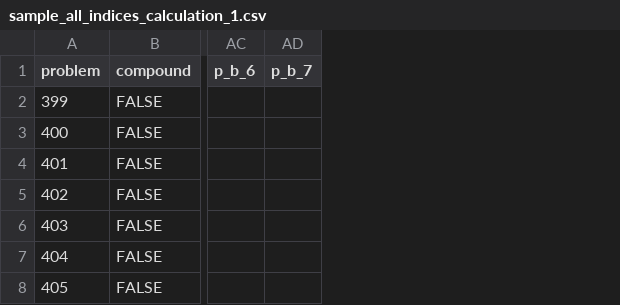
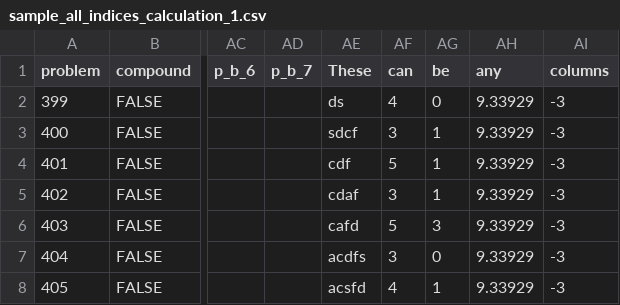
Before and after one commit to cshubatt/Complexity-Index, a CSV file: sample_data/sample_all_indices_calculation_1.csv, drawn as a sheet; only a part is shown, gaps mark what is left out; the diff names each change by its address in the sheet, - before the commit and + after, or states it on an @@ line.

```diff
--- a/sample_data/sample_all_indices_calculation_1.csv
+++ b/sample_data/sample_all_indices_calculation_1.csv
+column AE (These), rows 2-8: ds | sdcf | cdf | cdaf | cafd | acdfs | acsfd
+column AF (can), rows 2-8: 4 | 3 | 5 | 3 | 5 | 3 | 4
+column AG (be), rows 2-8: 0 | 1 | 1 | 1 | 3 | 0 | 1
+column AH (any), rows 2-8: all 9.33929
+column AI (columns), rows 2-8: all -3
```
Also changed, not shown: output/index_calculated_stata.csv, sample_data/sample_just_OLC_SLC_calculation_1.csv, 4 other files.
